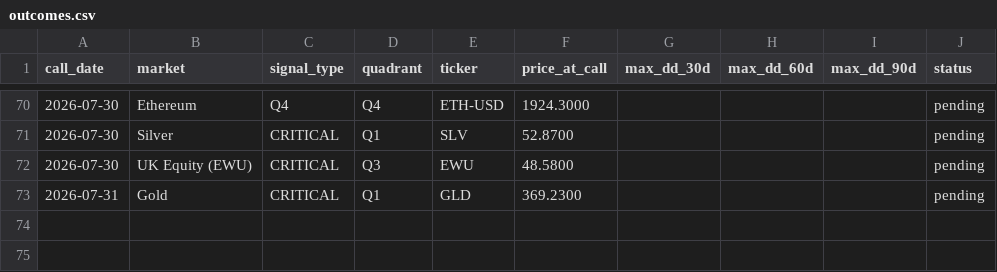
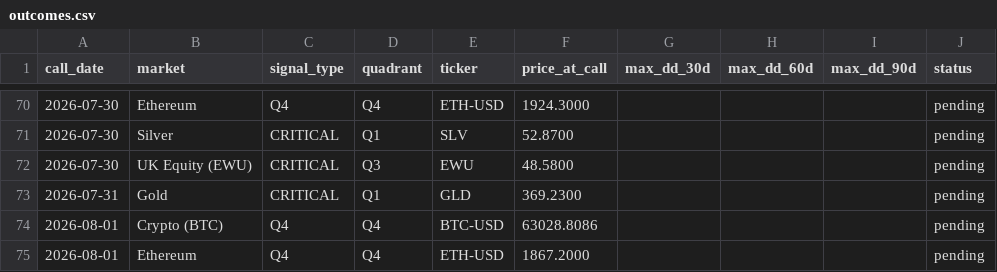
Before and after one commit to vonlambda/lambda-f-dashboard, a CSV file: outcomes.csv, drawn as a sheet; only a part is shown, gaps mark what is left out; the diff names each change by its address in the sheet, - before the commit and + after, or states it on an @@ line.

```diff
--- a/outcomes.csv
+++ b/outcomes.csv
+row 74: 2026-08-01 | Crypto (BTC) | Q4 | Q4 | BTC-USD | 63028.8086 |  |  |  | pending
+row 75: 2026-08-01 | Ethereum | Q4 | Q4 | ETH-USD | 1867.2000 |  |  |  | pending
```
